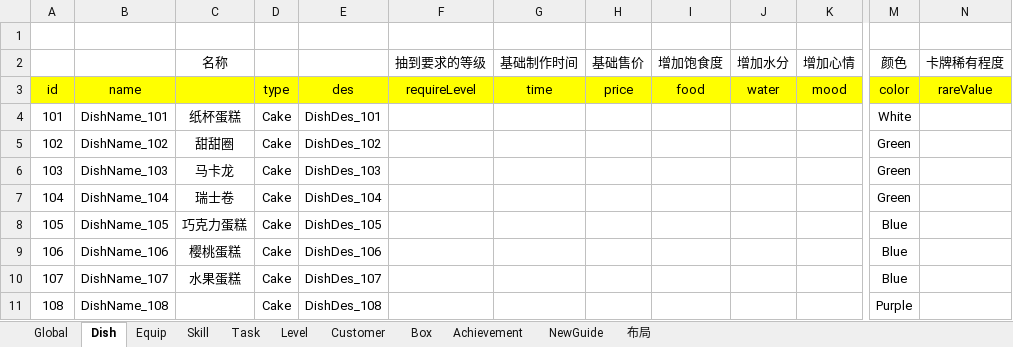
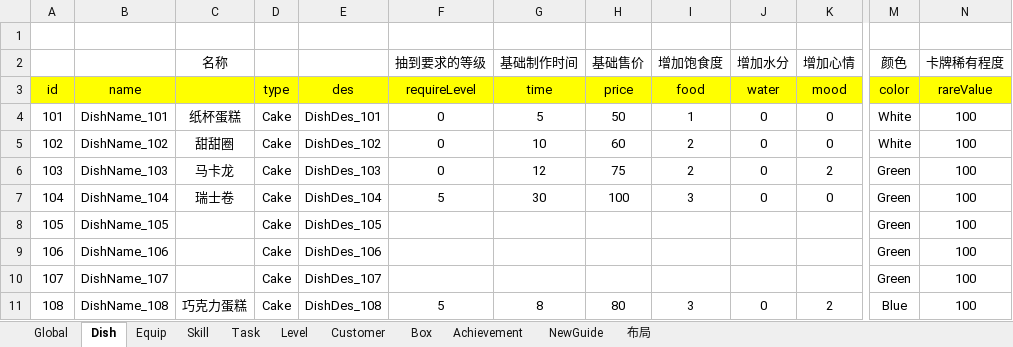
Before and after one commit to Theodore639/Sushi, an Excel workbook: Doc/GameData.xlsx, sheet Dish, drawn as a sheet; only a part is shown, gaps mark what is left out; values as stored, in another font and other column widths than the file's, no borders; conditional formats not drawn; the diff covers the shown part only; the diff names each change by its address in the sheet, - before the commit and + after, or states it on an @@ line.

```diff
--- a/Doc/GameData.xlsx (sheet Dish)
+++ b/Doc/GameData.xlsx (sheet Dish)
-F4:F6 (抽到要求的等级): (empty)
+F4:F6 (抽到要求的等级): 0
-G4 (基础制作时间): (empty)
+G4 (基础制作时间): 5
-H4 (基础售价): (empty)
+H4 (基础售价): 50
-I4 (增加饱食度): (empty)
+I4 (增加饱食度): 1
-J4:J7 (增加水分): (empty)
+J4:J7 (增加水分): 0
-K4:K5 (增加心情): (empty)
+K4:K5 (增加心情): 0
-N4:N11 (卡牌稀有程度): (empty)
+N4:N11 (卡牌稀有程度): 100
-G5 (基础制作时间): (empty)
+G5 (基础制作时间): 10
-H5 (基础售价): (empty)
+H5 (基础售价): 60
-I5:I6 (增加饱食度): (empty)
+I5:I6 (增加饱食度): 2
-M5 (颜色): Green
+M5 (颜色): White
-G6 (基础制作时间): (empty)
+G6 (基础制作时间): 12
-H6 (基础售价): (empty)
+H6 (基础售价): 75
-K6 (增加心情): (empty)
+K6 (增加心情): 2
-F7 (抽到要求的等级): (empty)
+F7 (抽到要求的等级): 5
-G7 (基础制作时间): (empty)
+G7 (基础制作时间): 30
-H7 (基础售价): (empty)
+H7 (基础售价): 100
-I7 (增加饱食度): (empty)
+I7 (增加饱食度): 3
-K7 (增加心情): (empty)
+K7 (增加心情): 0
-C8 (名称): 巧克力蛋糕
+C8 (名称): (empty)
-M8:M10 (颜色): Blue
+M8:M10 (颜色): Green
-C9 (名称): 樱桃蛋糕
+C9 (名称): (empty)
-C10 (名称): 水果蛋糕
+C10 (名称): (empty)
-C11 (名称): (empty)
+C11 (名称): 巧克力蛋糕
-F11 (抽到要求的等级): (empty)
+F11 (抽到要求的等级): 5
-G11 (基础制作时间): (empty)
+G11 (基础制作时间): 8
-H11 (基础售价): (empty)
+H11 (基础售价): 80
-I11 (增加饱食度): (empty)
+I11 (增加饱食度): 3
-J11 (增加水分): (empty)
+J11 (增加水分): 0
-K11 (增加心情): (empty)
+K11 (增加心情): 2
-M11 (颜色): Purple
+M11 (颜色): Blue
```
Also changed, not shown: 37 added rows, 11 removed rows and 42 edited cells elsewhere in this sheet, sheet Skill, sheet Global, formulas that keep their value, 43 other files.
